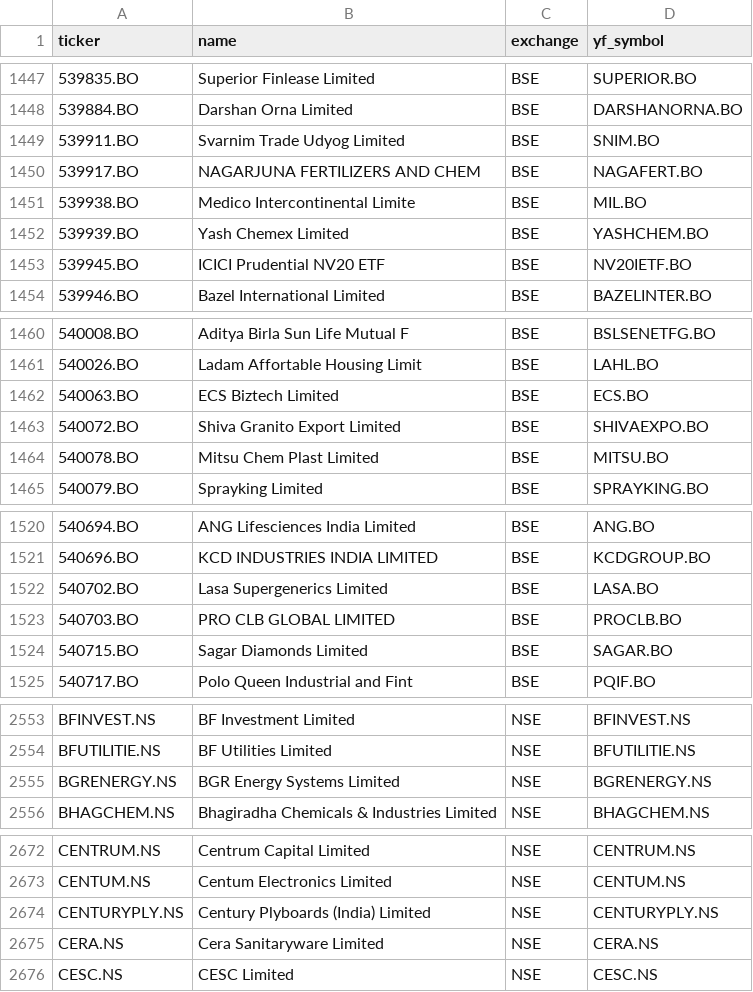
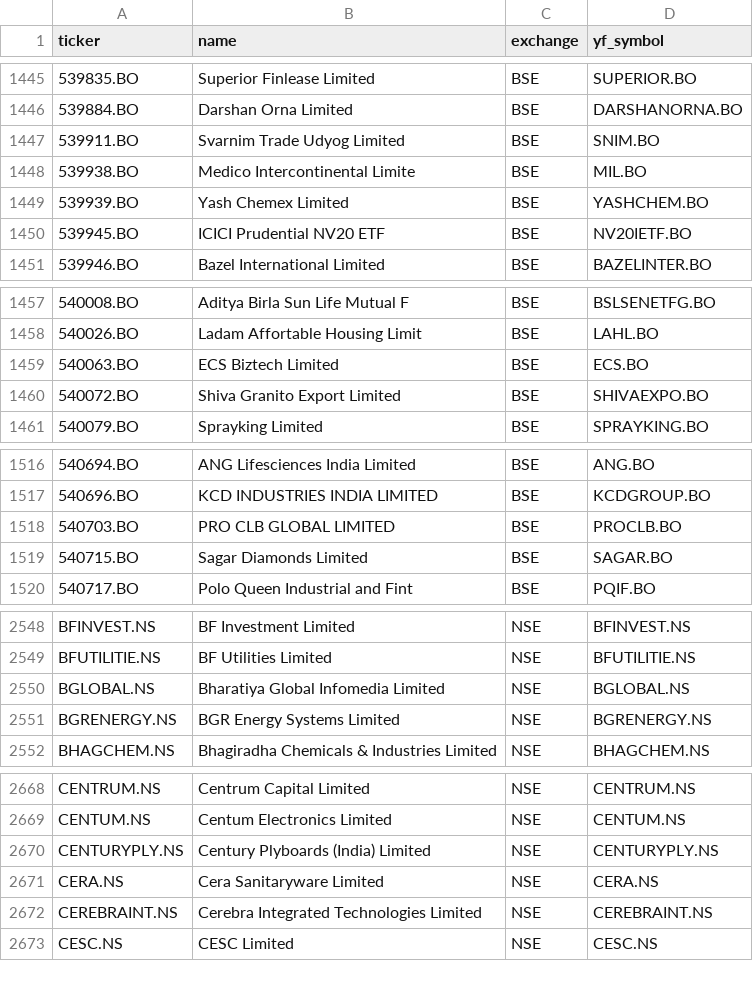
Before and after one commit to Aakash10867/graham-agent, a CSV file: universe_tickers.csv, drawn as a sheet; only a part is shown, gaps mark what is left out; removed rows and columns are numbered as before the commit, all else as after; the diff covers the shown part only; the diff names each change by its address in the sheet, - before the commit and + after, or states it on an @@ line.

```diff
--- a/universe_tickers.csv
+++ b/universe_tickers.csv
-row 1450: 539917.BO | NAGARJUNA FERTILIZERS AND CHEM | BSE | NAGAFERT.BO
-row 1464: 540078.BO | Mitsu Chem Plast Limited | BSE | MITSU.BO
-row 1522: 540702.BO | Lasa Supergenerics Limited | BSE | LASA.BO
+row 2550: BGLOBAL.NS | Bharatiya Global Infomedia Limited | NSE | BGLOBAL.NS
+row 2672: CEREBRAINT.NS | Cerebra Integrated Technologies Limited | NSE | CEREBRAINT.NS
```
Also changed, not shown: 12 added rows and 4 removed rows elsewhere in this file, nse_tickers_lastgood.csv, 2 other files.
